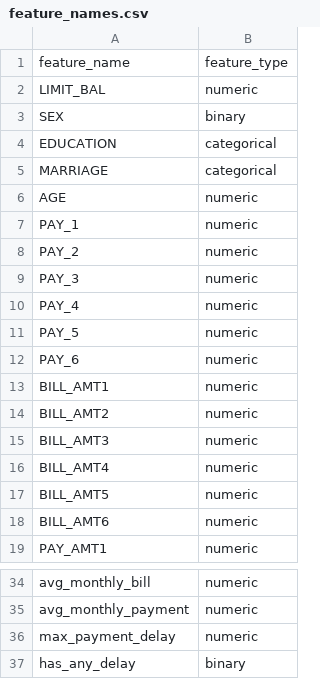
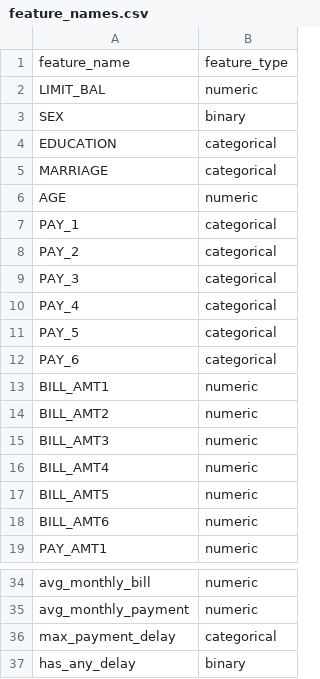
Before and after one commit to guillermoArr/default_credit_prediction, a CSV file: data/processed/binary_classification/feature_names.csv, drawn as a sheet; only a part is shown, gaps mark what is left out.

```diff
--- a/data/processed/binary_classification/feature_names.csv
+++ b/data/processed/binary_classification/feature_names.csv
@@ -6,8 +6,8 @@ MARRIAGE,categorical
 AGE,numeric
-PAY_1,numeric
-PAY_2,numeric
-PAY_3,numeric
-PAY_4,numeric
-PAY_5,numeric
-PAY_6,numeric
+PAY_1,categorical
+PAY_2,categorical
+PAY_3,categorical
+PAY_4,categorical
+PAY_5,categorical
+PAY_6,categorical
 BILL_AMT1,numeric
@@ -35,3 +35,3 @@ avg_monthly_bill,numeric
 avg_monthly_payment,numeric
-max_payment_delay,numeric
+max_payment_delay,categorical
 has_any_delay,binary
```
Also changed, not shown: 4 other files.
